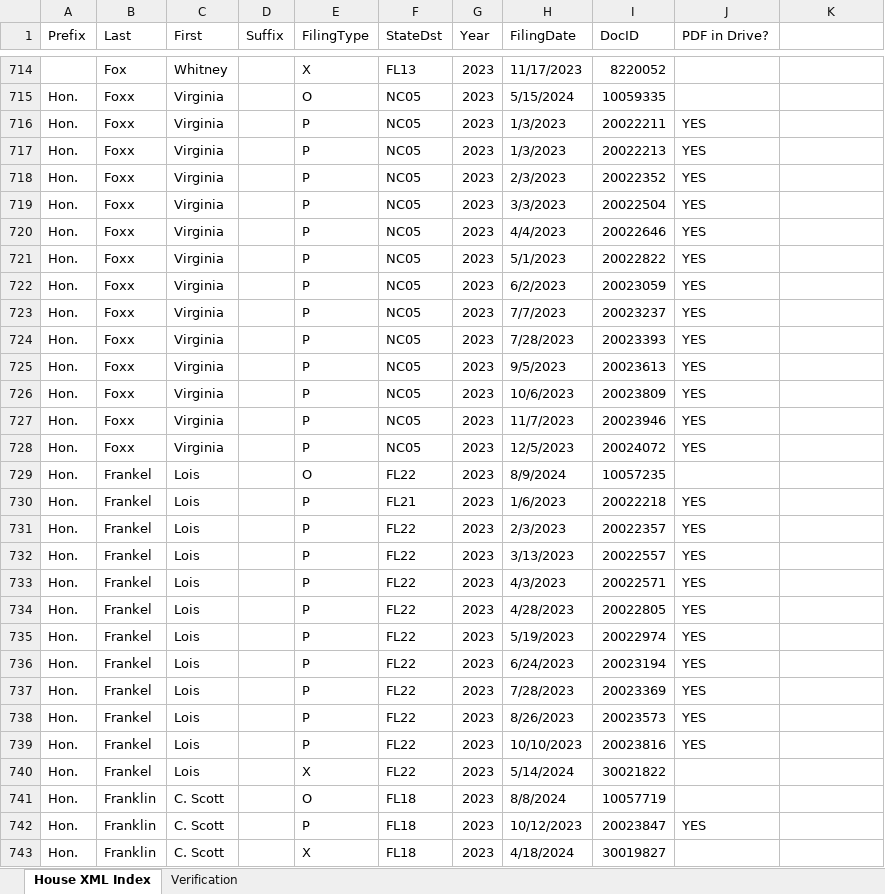
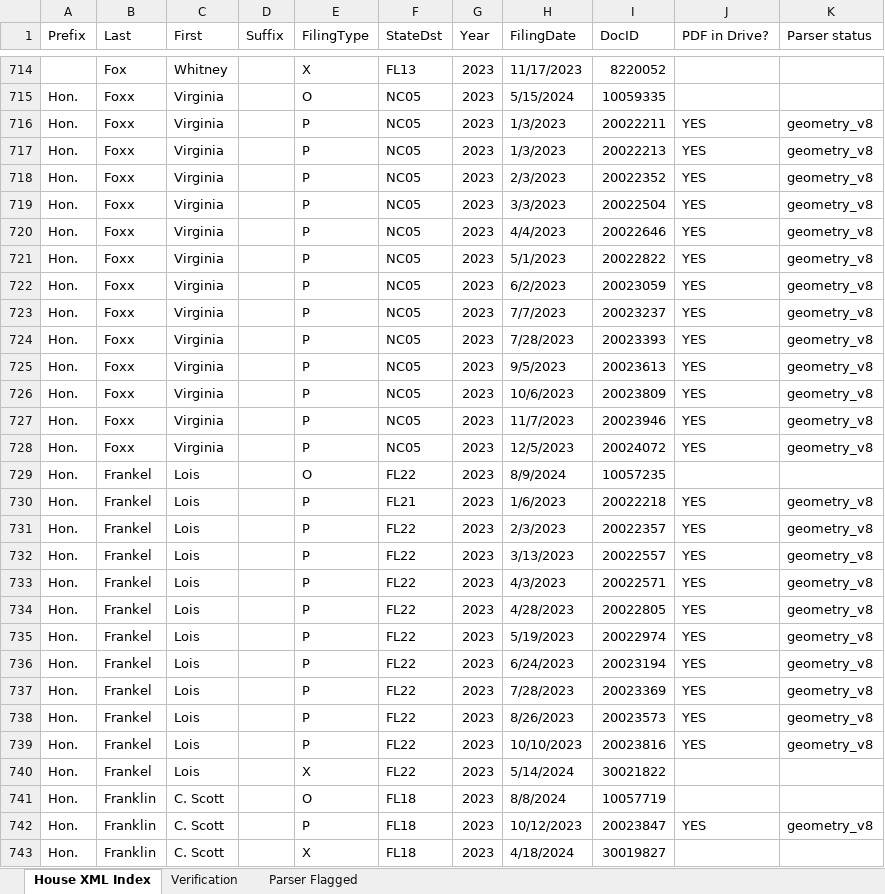
Before and after one commit to StrokeOfLuck/house-ptr-pipeline, an Excel workbook: data/03_verification/House_PTR_Verification_2023.xlsx, sheet House XML Index, drawn as a sheet; only a part is shown, gaps mark what is left out; values as stored, in another font and other column widths than the file's, no cell formats; the diff covers the shown part only; the diff names each change by its address in the sheet, - before the commit and + after, or states it on an @@ line.

```diff
--- a/data/03_verification/House_PTR_Verification_2023.xlsx (sheet House XML Index)
+++ b/data/03_verification/House_PTR_Verification_2023.xlsx (sheet House XML Index)
+sheet tab: Parser Flagged
-K1: (empty)
+K1: Parser status
-K716:K728 (Parser status): (empty)
+K716:K728 (Parser status): geometry_v8
-K730:K739 (Parser status): (empty)
+K730:K739 (Parser status): geometry_v8
-K742 (Parser status): (empty)
+K742 (Parser status): geometry_v8
```
Also changed, not shown: 436 edited cells elsewhere in this sheet, sheet Verification, cell formats, data/03_verification/House_PTR_Verification_2021.xlsx, data/03_verification/House_PTR_Verification_2022.xlsx, 9 other files.
